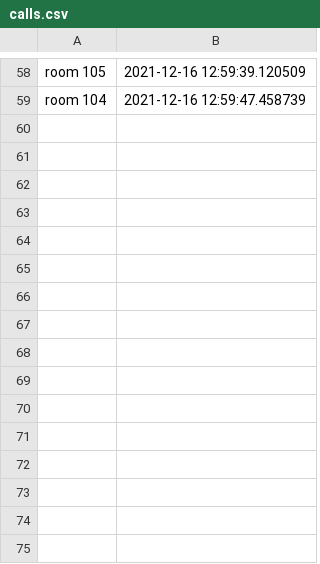
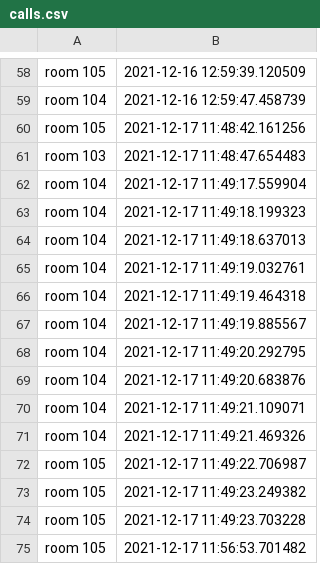
Before and after one commit to fede1205/Project-AI, a CSV file: calls.csv, drawn as a sheet; only a part is shown, gaps mark what is left out; the diff names each change by its address in the sheet, - before the commit and + after, or states it on an @@ line.

```diff
--- a/calls.csv
+++ b/calls.csv
+row 60: room 105 | 2021-12-17 11:48:42.161256
+row 61: room 103 | 2021-12-17 11:48:47.654483
+row 62: room 104 | 2021-12-17 11:49:17.559904
+row 63: room 104 | 2021-12-17 11:49:18.199323
+row 64: room 104 | 2021-12-17 11:49:18.637013
+row 65: room 104 | 2021-12-17 11:49:19.032761
+row 66: room 104 | 2021-12-17 11:49:19.464318
+row 67: room 104 | 2021-12-17 11:49:19.885567
+row 68: room 104 | 2021-12-17 11:49:20.292795
+row 69: room 104 | 2021-12-17 11:49:20.683876
+row 70: room 104 | 2021-12-17 11:49:21.109071
+row 71: room 104 | 2021-12-17 11:49:21.469326
+row 72: room 105 | 2021-12-17 11:49:22.706987
+row 73: room 105 | 2021-12-17 11:49:23.249382
+row 74: room 105 | 2021-12-17 11:49:23.703228
+row 75: room 105 | 2021-12-17 11:56:53.701482
```
Also changed, not shown: 2 other files.
